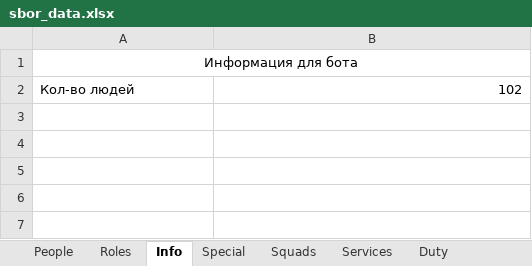
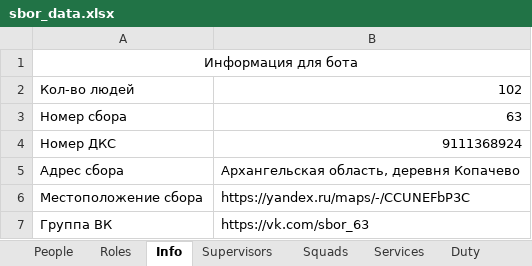
Before and after one commit to Hillwar/sbor-bot, an Excel workbook: resource/data/sbor_data.xlsx, sheet Info, drawn as a sheet; values as stored, in another font and other column widths than the file's, no borders; the diff names each change by its address in the sheet, - before the commit and + after, or states it on an @@ line.

```diff
--- a/resource/data/sbor_data.xlsx (sheet Info)
+++ b/resource/data/sbor_data.xlsx (sheet Info)
-sheet tab: Special
+sheet tab: Supervisors
+row 3: Номер сбора | 63
+row 4: Номер ДКС | 9111368924
+row 5: Адрес сбора | Архангельская область, деревня Копачево
+row 6: Местоположение сбора | https://yandex.ru/maps/-/CCUNEFbP3C
+row 7: Группа ВК | https://vk.com/sbor_63
```
Also changed, not shown: sheet Supervisors, sheet Services, sheet Squads, formulas that keep their value, 6 other files.
